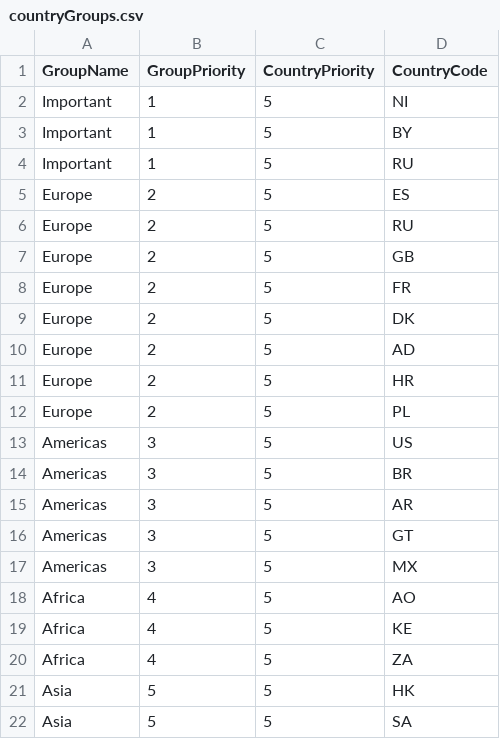
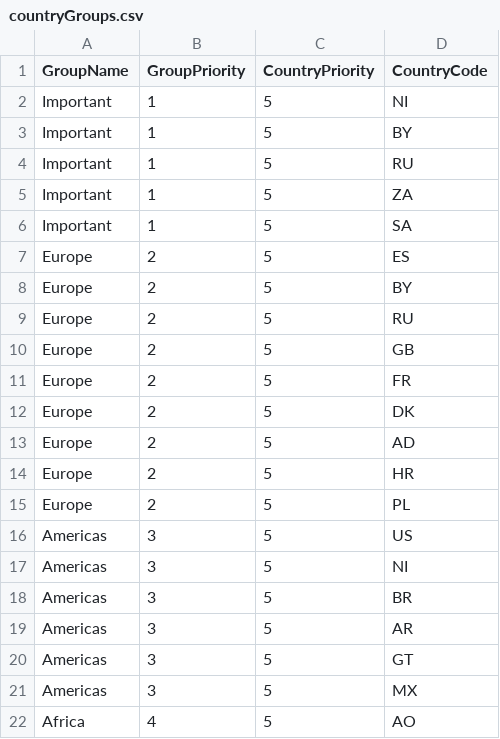
Before and after one commit to zmalosh/Atlantis, a CSV file: data/soccer/countryGroups.csv, drawn as a sheet; only a part is shown; the shorter side is filled out with more unchanged rows; the diff names each change by its address in the sheet, - before the commit and + after, or states it on an @@ line.

Commit message:
update countryGroups

```diff
--- a/data/soccer/countryGroups.csv
+++ b/data/soccer/countryGroups.csv
+row 5: Important | 1 | 5 | ZA
+row 6: Important | 1 | 5 | SA
+row 8: Europe | 2 | 5 | BY
+row 17: Americas | 3 | 5 | NI
```
